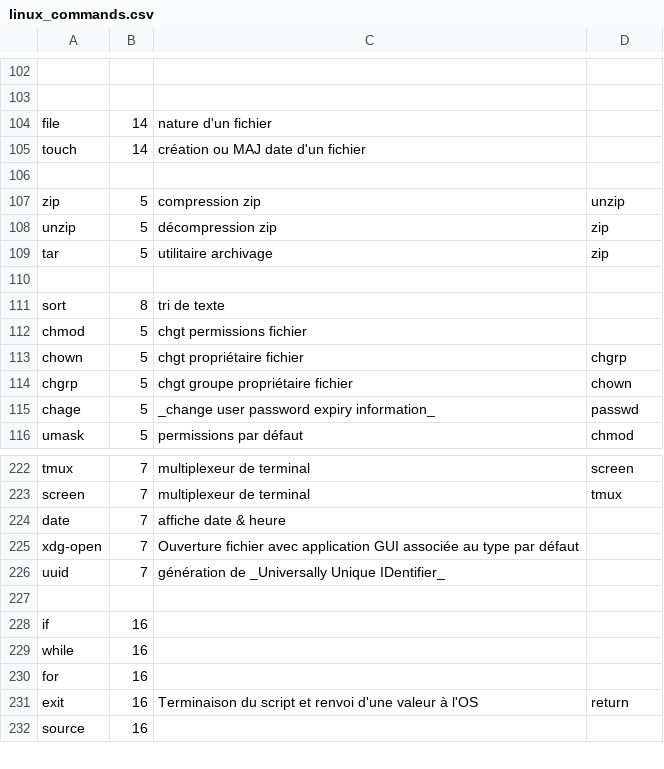
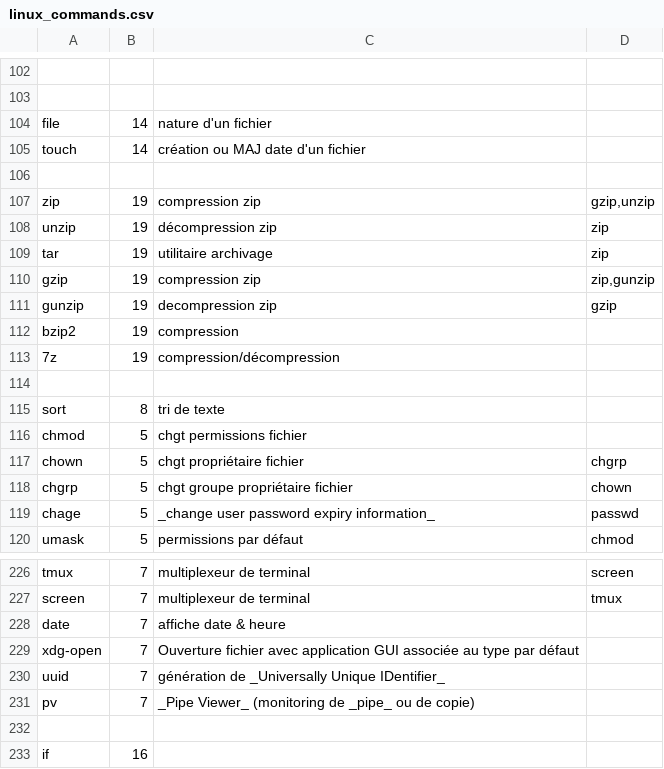
Before and after one commit to skramm/linux_shell, a CSV file: content/linux_commands.csv, drawn as a sheet; only a part is shown, gaps mark what is left out; the shorter side is filled out with more unchanged rows.

Commit message:
ajout cat compression

```diff
--- a/content/linux_commands.csv
+++ b/content/linux_commands.csv
@@ -106,5 +106,9 @@ touch;14;création ou MAJ date d'un fichier
 
-zip;5;compression zip;unzip
-unzip;5;décompression zip;zip
-tar;5;utilitaire archivage;zip
+zip;19;compression zip;gzip,unzip
+unzip;19;décompression zip;zip
+tar;19;utilitaire archivage;zip
+gzip;19;compression zip;zip,gunzip
+gunzip;19;decompression zip;gzip
+bzip2;19;compression
+7z;19;compression/décompression
 
@@ -226,2 +230,3 @@ xdg-open;7;Ouverture fichier avec application GUI associée au type par défaut
 uuid;7;génération de _Universally Unique IDentifier_
+pv;7;_Pipe Viewer_ (monitoring de _pipe_ ou de copie)
 
```
Also changed, not shown: content/linux_cat.csv.
